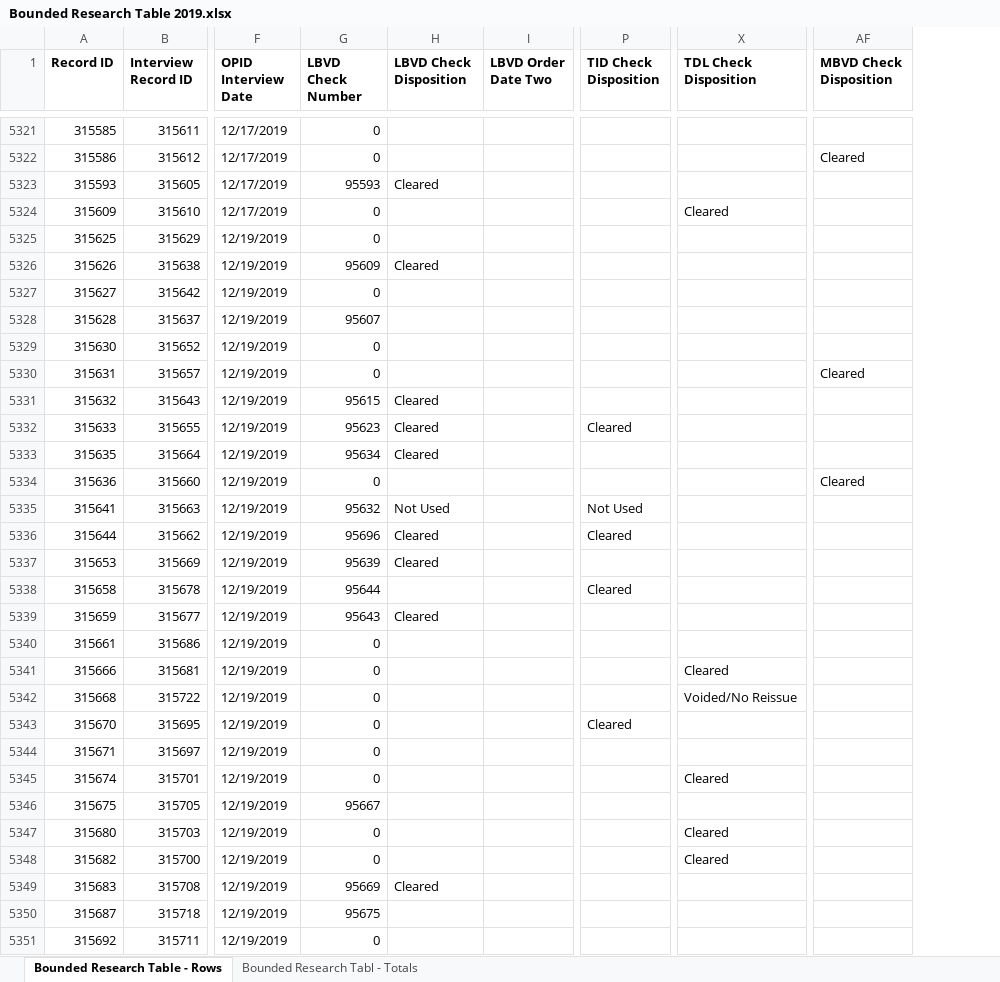
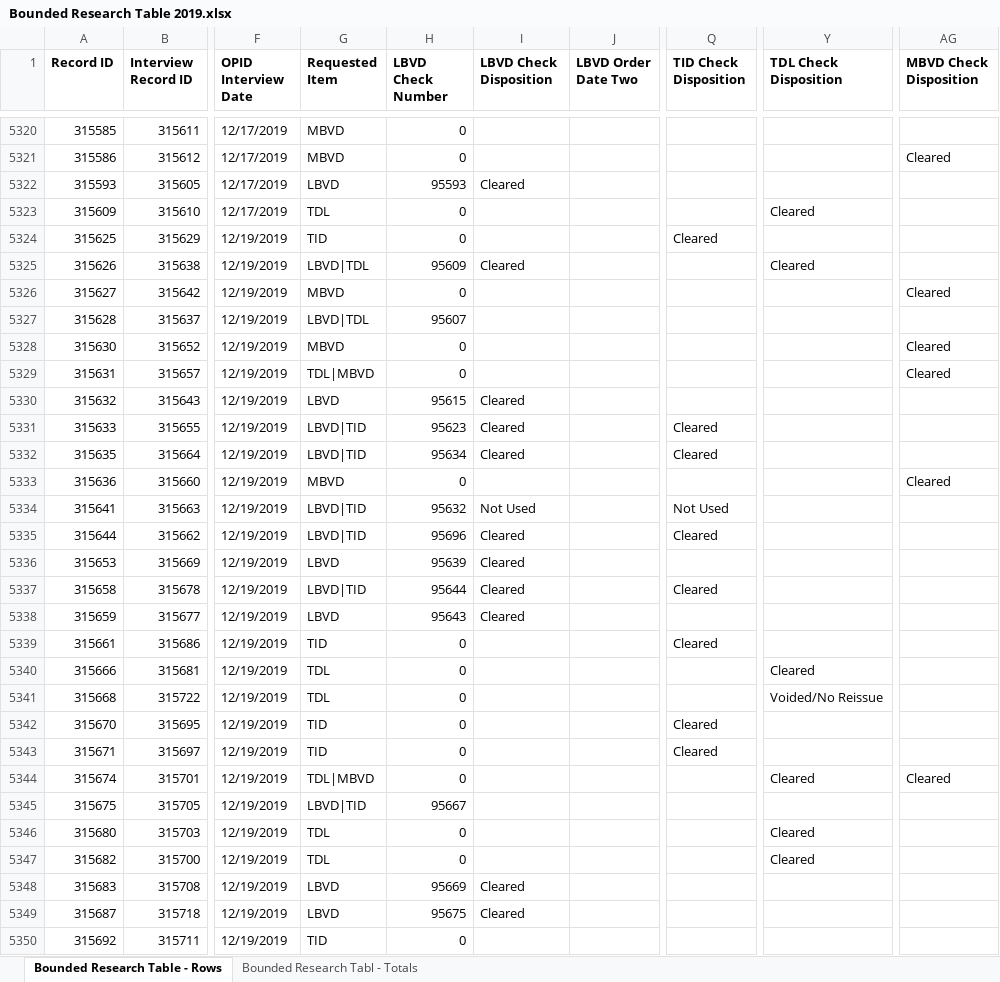
Before and after one commit to tmhsplb/OPIDDaily, an Excel workbook: OPIDDaily/Uploads/Bounded Research Table 2019.xlsx, sheet Bounded Research Table - Rows, drawn as a sheet; only a part is shown, gaps mark what is left out; values as stored, in another font and other column widths than the file's, no borders; addresses are those after the commit; the diff covers the shown part only; the diff names each change by its address in the sheet, - before the commit and + after, or states it on an @@ line.

```diff
--- a/OPIDDaily/Uploads/Bounded Research Table 2019.xlsx (sheet Bounded Research Table - Rows)
+++ b/OPIDDaily/Uploads/Bounded Research Table 2019.xlsx (sheet Bounded Research Table - Rows)
+column G (Requested Item), rows 5320-5350: MBVD | MBVD | LBVD | TDL | TID | LBVD|TDL | MBVD | LBVD|TDL | MBVD | TDL|MBVD | LBVD | LBVD|TID | LBVD|TID | MBVD | LBVD|TID | LBVD|TID | LBVD | LBVD|TID | LBVD | TID | TDL | TDL | TID | TID | TDL|MBVD | LBVD|TID | TDL | TDL | LBVD | LBVD | TID
-Q5324 (TID Check Disposition): (empty)
+Q5324 (TID Check Disposition): Cleared
-Y5325 (TDL Check Disposition): (empty)
+Y5325 (TDL Check Disposition): Cleared
-AG5326 (MBVD Check Disposition): (empty)
+AG5326 (MBVD Check Disposition): Cleared
-AG5328 (MBVD Check Disposition): (empty)
+AG5328 (MBVD Check Disposition): Cleared
-Q5332 (TID Check Disposition): (empty)
+Q5332 (TID Check Disposition): Cleared
-I5337 (LBVD Check Disposition): (empty)
+I5337 (LBVD Check Disposition): Cleared
-Q5339 (TID Check Disposition): (empty)
+Q5339 (TID Check Disposition): Cleared
-Q5343 (TID Check Disposition): (empty)
+Q5343 (TID Check Disposition): Cleared
-AG5344 (MBVD Check Disposition): (empty)
+AG5344 (MBVD Check Disposition): Cleared
-I5349 (LBVD Check Disposition): (empty)
+I5349 (LBVD Check Disposition): Cleared
```
Also changed, not shown: 3 added rows, 2 removed rows and 329 edited cells elsewhere in this sheet, OPIDDaily/Uploads/Bounded Research Table 2017.xlsx, OPIDDaily/Uploads/Bounded Research Table 2018.xlsx, 7 other files.
